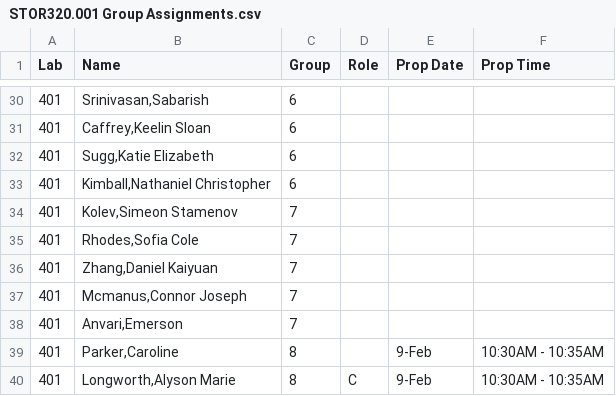
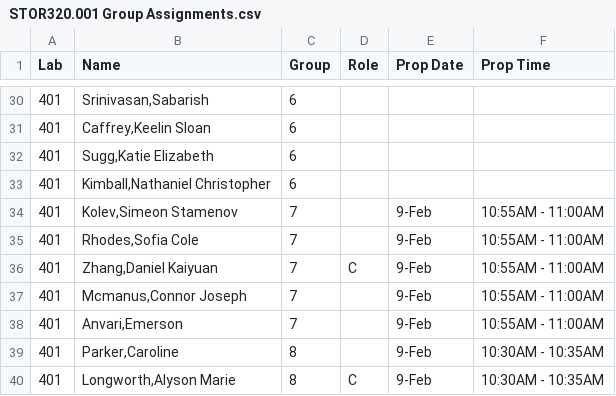
Before and after one commit to SuperMarioGiacomazzo/STOR320_WEBSITE, a CSV file: Group Assignments/STOR320.001 Group Assignments.csv, drawn as a sheet; only a part is shown, gaps mark what is left out.

```diff
--- a/Group Assignments/STOR320.001 Group Assignments.csv
+++ b/Group Assignments/STOR320.001 Group Assignments.csv
@@ -33,7 +33,7 @@ Lab,Name,Group,Role,Prop Date,Prop Time
 401,"Kimball,Nathaniel Christopher",6,,,
-401,"Kolev,Simeon Stamenov",7,,,
-401,"Rhodes,Sofia Cole",7,,,
-401,"Zhang,Daniel Kaiyuan",7,,,
-401,"Mcmanus,Connor Joseph",7,,,
-401,"Anvari,Emerson",7,,,
+401,"Kolev,Simeon Stamenov",7,,9-Feb,10:55AM - 11:00AM
+401,"Rhodes,Sofia Cole",7,,9-Feb,10:55AM - 11:00AM
+401,"Zhang,Daniel Kaiyuan",7,C,9-Feb,10:55AM - 11:00AM
+401,"Mcmanus,Connor Joseph",7,,9-Feb,10:55AM - 11:00AM
+401,"Anvari,Emerson",7,,9-Feb,10:55AM - 11:00AM
 401,"Parker,Caroline",8,,9-Feb,10:30AM - 10:35AM
```
Also changed, not shown: Group Assignments/STOR320.002 Group Assignments.csv, 1 other file.
